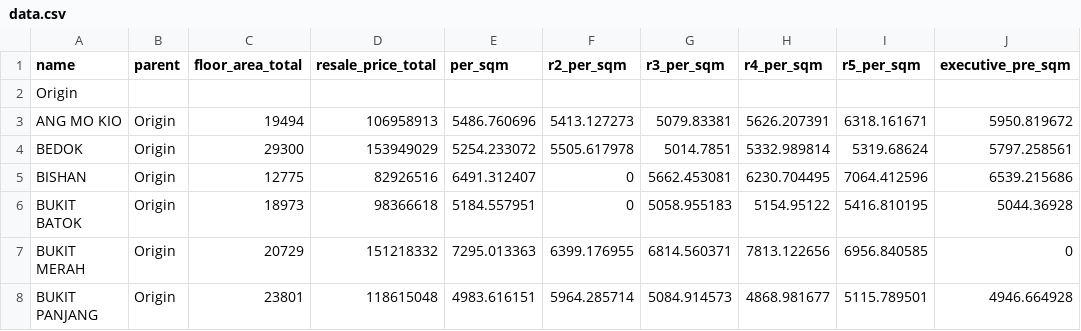
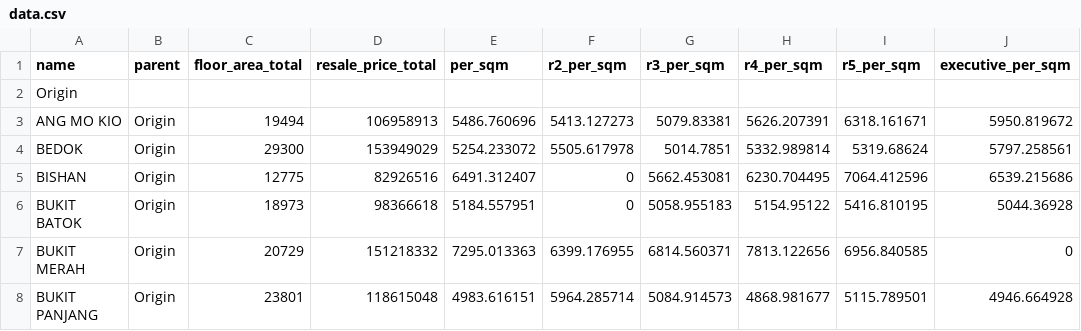
Before and after one commit to zack0411/HASS-assignment3, a CSV file: data.csv, drawn as a sheet; only a part is shown.

Commit message:
Update data.csv

```diff
--- a/data.csv
+++ b/data.csv
@@ -1,2 +1,2 @@
-name,parent,floor_area_total,resale_price_total,per_sqm,r2_per_sqm,r3_per_sqm,r4_per_sqm,r5_per_sqm,executive_pre_sqm
+name,parent,floor_area_total,resale_price_total,per_sqm,r2_per_sqm,r3_per_sqm,r4_per_sqm,r5_per_sqm,executive_per_sqm
 Origin,,,,,,,,,
```
